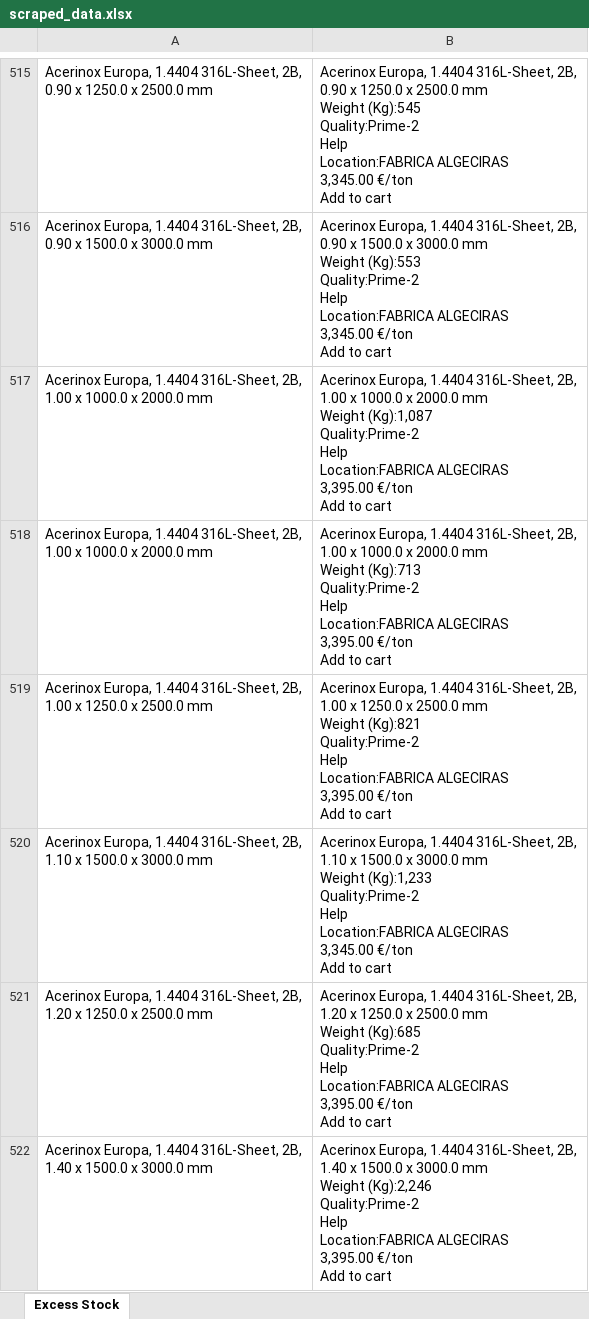
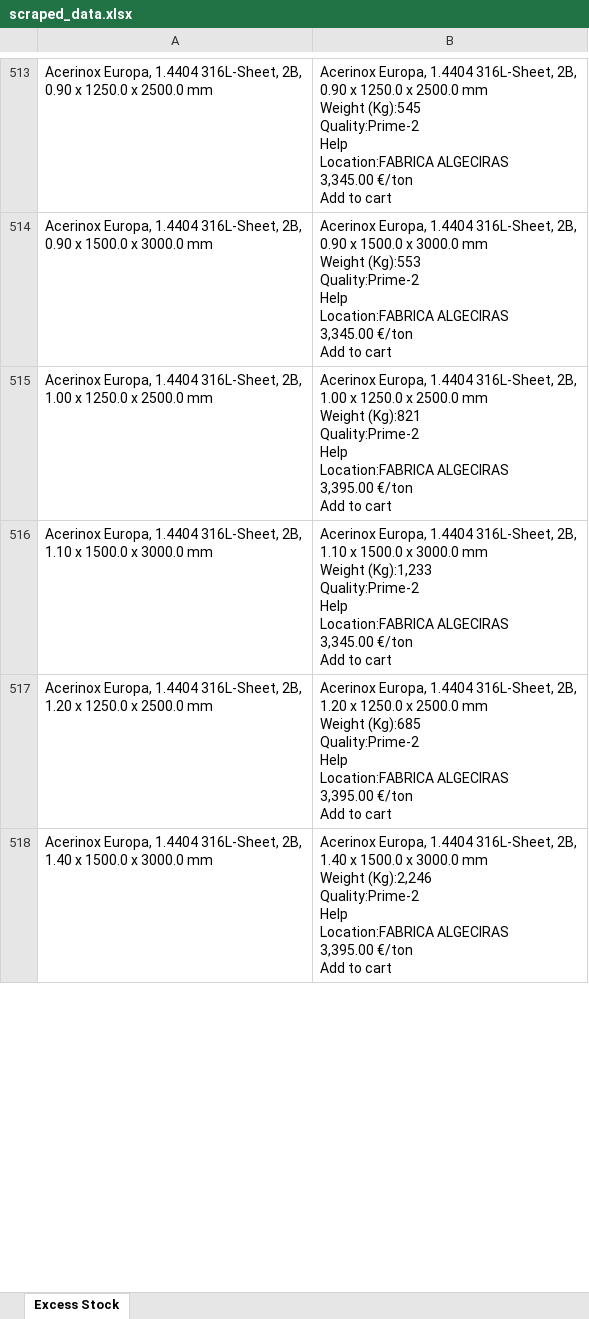
Before and after one commit to Mokax1/inv-scraper, an Excel workbook: scraped_data.xlsx, sheet Excess Stock, drawn as a sheet; only a part is shown, gaps mark what is left out; values as stored, in another font and other column widths than the file's, no borders; removed rows and columns are numbered as before the commit, all else as after; ↵ is a line break in a cell; the diff covers the shown part only; the diff names each change by its address in the sheet, - before the commit and + after, or states it on an @@ line.

```diff
--- a/scraped_data.xlsx (sheet Excess Stock)
+++ b/scraped_data.xlsx (sheet Excess Stock)
-row 517: Acerinox Europa, 1.4404 316L-Sheet, 2B, ↵ 1.00 x 1000.0 x 2000.0 mm | Acerinox Europa, 1.4404 316L-Sheet, 2B, ↵ 1.00 x 1000.0 x 2000.0 mm ↵ Weight (Kg):1,087 ↵ Quality:Prime-2 ↵ Help ↵ Location:FABRICA ALGECIRAS ↵ 3,395.00 €/ton ↵ Add to cart
-row 518: Acerinox Europa, 1.4404 316L-Sheet, 2B, ↵ 1.00 x 1000.0 x 2000.0 mm | Acerinox Europa, 1.4404 316L-Sheet, 2B, ↵ 1.00 x 1000.0 x 2000.0 mm ↵ Weight (Kg):713 ↵ Quality:Prime-2 ↵ Help ↵ Location:FABRICA ALGECIRAS ↵ 3,395.00 €/ton ↵ Add to cart
```
Also changed, not shown: 6 added rows, 5 removed rows and 7 moved rows elsewhere in this sheet, arvedi_data.xlsx, 1 other file.
